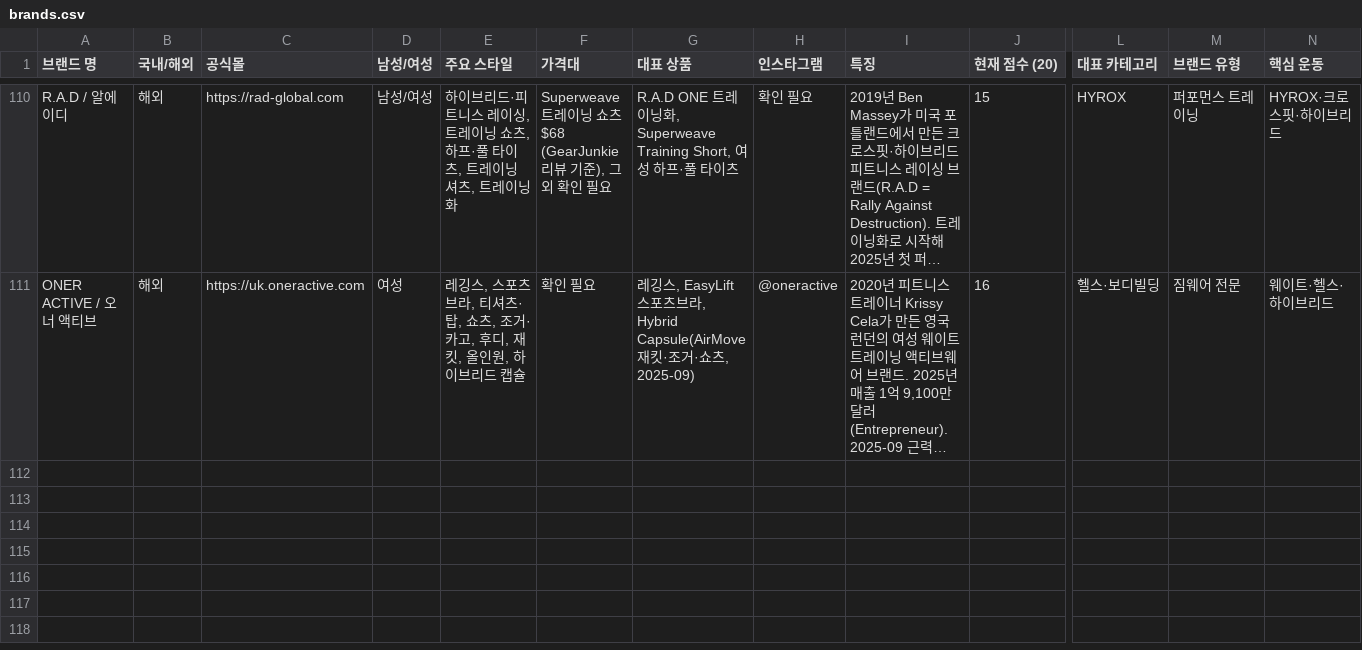
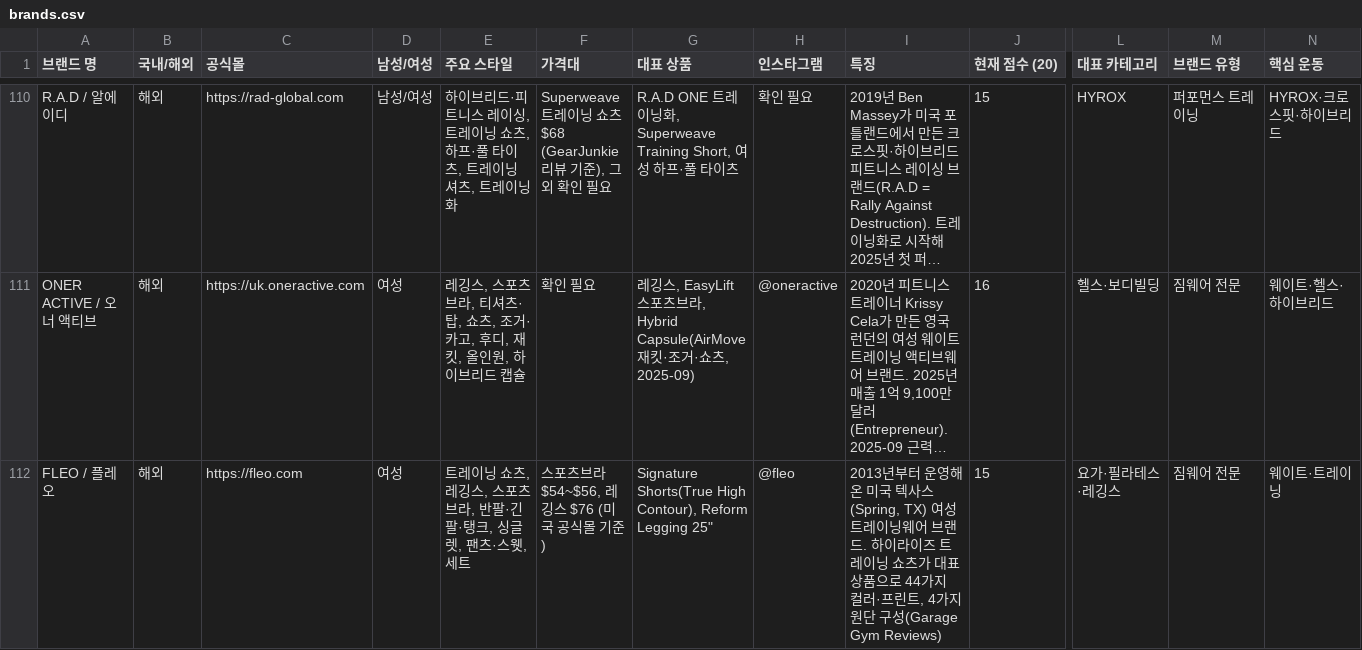
Before and after one commit to gymbasecamp/gymbasecamp-site, a CSV file: site/data/brands.csv, drawn as a sheet; only a part is shown, gaps mark what is left out; long unchanged cells end in …; rows hold the shown columns only; the diff names each change by its address in the sheet, - before the commit and + after, or states it on an @@ line.

```diff
--- a/site/data/brands.csv
+++ b/site/data/brands.csv
+row 112: FLEO / 플레오 | 해외 | https://fleo.com | 여성 | 트레이닝 쇼츠, 레깅스, 스포츠브라, 반팔·긴팔·탱크, 싱글렛, 팬츠·스웻, 세트 | 스포츠브라 $54~$56, 레깅스 $76 (미국 공식몰 기준) | Signature Shorts(True High Contour), Reform Legging 25" | @fleo | 2013년부터 운영해 온 미국 텍사스(Spring, TX) 여성 트레이닝웨어 브랜드. 하이라이즈 트레이닝 쇼츠가 대표 상품으로 44가지 컬러·프린트, 4가지 원단 구성(Garage Gym Reviews) | 15 | 요가·필라테스·레깅스 | 짐웨어 전문 | 웨이트·트레이닝
```
Also changed, not shown: 2 other files.
